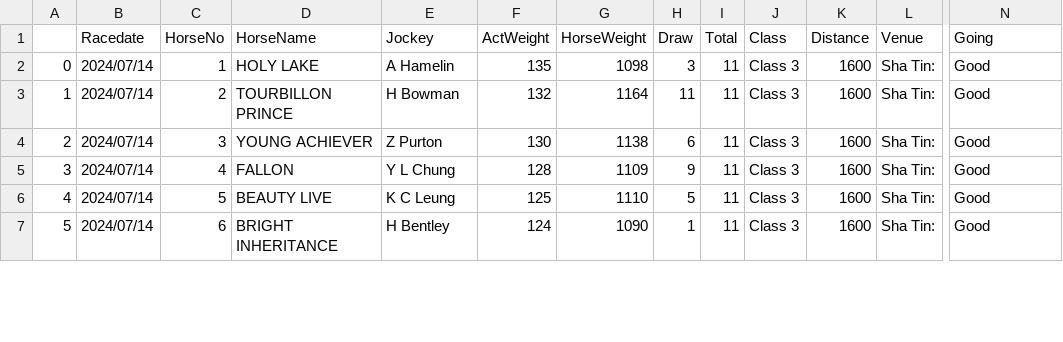
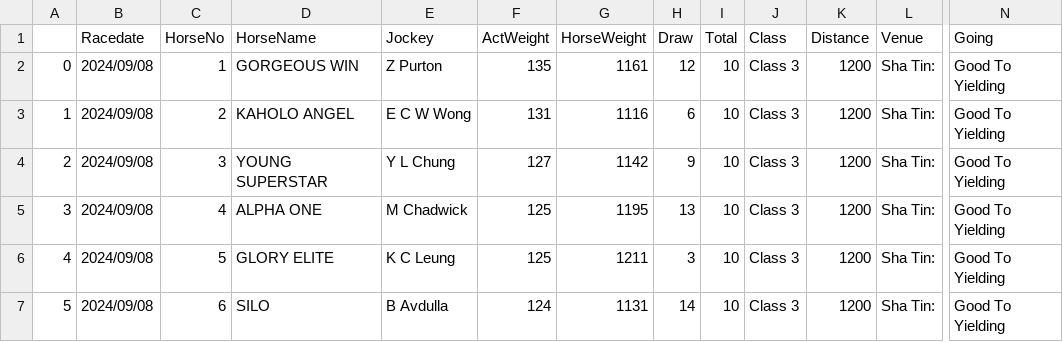
Before and after one commit to monkeynyp/horsegame, a CSV file: racecard/data/current_race_10.csv, drawn as a sheet; only a part is shown, gaps mark what is left out; the diff covers the shown part only; the diff names each change by its address in the sheet, - before the commit and + after, or states it on an @@ line.

```diff
--- a/racecard/data/current_race_10.csv
+++ b/racecard/data/current_race_10.csv
-B2:B7 (Racedate): 2024/07/14
+B2:B7 (Racedate): 2024/09/08
-D2 (HorseName): HOLY LAKE
+D2 (HorseName): GORGEOUS WIN
-E2 (Jockey): A Hamelin
+E2 (Jockey): Z Purton
-G2 (HorseWeight): 1098
+G2 (HorseWeight): 1161
-H2 (Draw): 3
+H2 (Draw): 12
-I2:I7 (Total): 11
+I2:I7 (Total): 10
-K2:K7 (Distance): 1600
+K2:K7 (Distance): 1200
-N2:N7 (Going): Good
+N2:N7 (Going): Good To Yielding
-D3 (HorseName): TOURBILLON PRINCE
+D3 (HorseName): KAHOLO ANGEL
-E3 (Jockey): H Bowman
+E3 (Jockey): E C W Wong
-F3 (ActWeight): 132
+F3 (ActWeight): 131
-G3 (HorseWeight): 1164
+G3 (HorseWeight): 1116
-H3 (Draw): 11
+H3 (Draw): 6
-D4 (HorseName): YOUNG ACHIEVER
+D4 (HorseName): YOUNG SUPERSTAR
-E4 (Jockey): Z Purton
+E4 (Jockey): Y L Chung
-F4 (ActWeight): 130
+F4 (ActWeight): 127
-G4 (HorseWeight): 1138
+G4 (HorseWeight): 1142
-H4 (Draw): 6
+H4 (Draw): 9
-D5 (HorseName): FALLON
+D5 (HorseName): ALPHA ONE
-E5 (Jockey): Y L Chung
+E5 (Jockey): M Chadwick
-F5 (ActWeight): 128
+F5 (ActWeight): 125
-G5 (HorseWeight): 1109
+G5 (HorseWeight): 1195
-H5 (Draw): 9
+H5 (Draw): 13
-D6 (HorseName): BEAUTY LIVE
+D6 (HorseName): GLORY ELITE
-G6 (HorseWeight): 1110
+G6 (HorseWeight): 1211
-H6 (Draw): 5
+H6 (Draw): 3
-D7 (HorseName): BRIGHT INHERITANCE
+D7 (HorseName): SILO
-E7 (Jockey): H Bentley
+E7 (Jockey): B Avdulla
-G7 (HorseWeight): 1090
+G7 (HorseWeight): 1131
-H7 (Draw): 1
+H7 (Draw): 14
```
Also changed, not shown: 67 edited cells elsewhere in this file, racecard/data/current_race_2.csv, racecard/data/current_race_3.csv, 53 other files.
